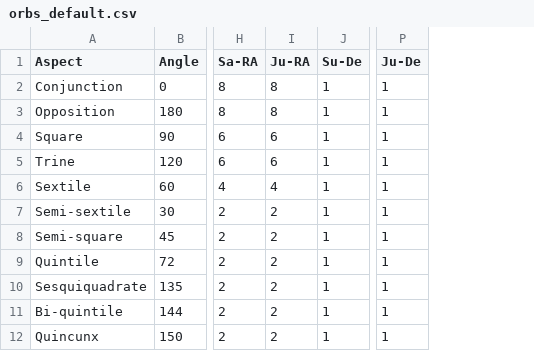
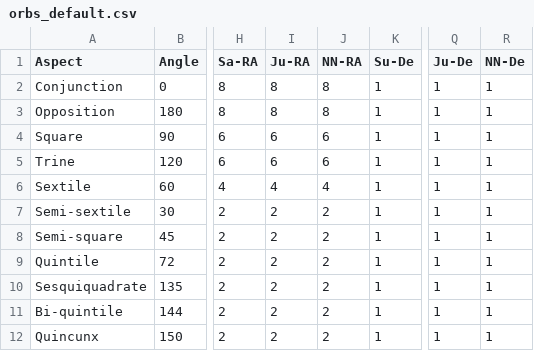
Before and after one commit to smuthuraj-gh/SciAstro, a CSV file: data/orbs_default.csv, drawn as a sheet; only a part is shown, gaps mark what is left out; the diff names each change by its address in the sheet, - before the commit and + after, or states it on an @@ line.

```diff
--- a/data/orbs_default.csv
+++ b/data/orbs_default.csv
+column J (NN-RA), rows 2-12: 8 | 8 | 6 | 6 | 4 | 2 | 2 | 2 | 2 | 2 | 2
+column R (NN-De), rows 2-12: all 1
```
Also changed, not shown: 3 other files.
